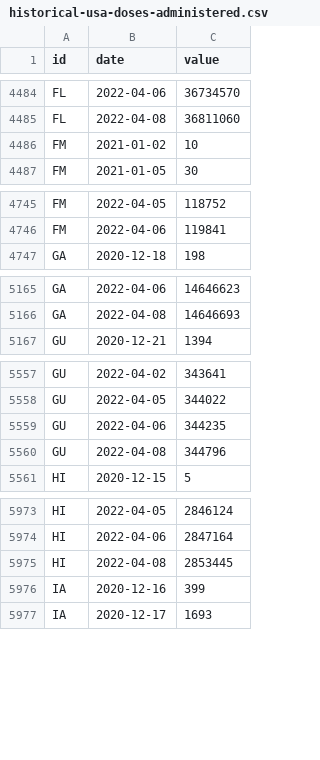
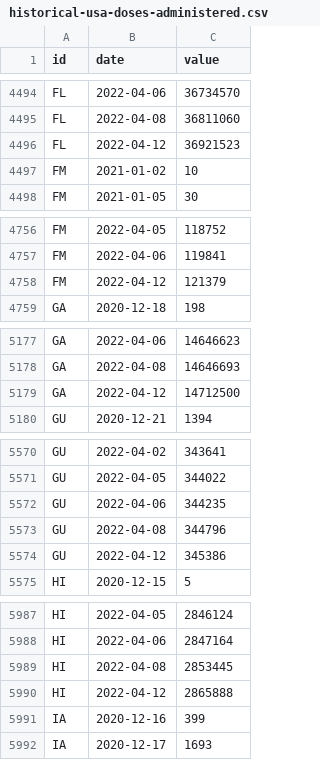
Before and after one commit to BloombergGraphics/covid-vaccine-tracker-data, a CSV file: data/historical-usa-doses-administered.csv, drawn as a sheet; only a part is shown, gaps mark what is left out; the diff covers the shown part only.

```diff
--- a/data/historical-usa-doses-administered.csv
+++ b/data/historical-usa-doses-administered.csv
@@ -4485,2 +4495,3 @@ FL,2022-04-06,36734570
 FL,2022-04-08,36811060
+FL,2022-04-12,36921523
 FM,2021-01-02,10
@@ -4746,2 +4757,3 @@ FM,2022-04-05,118752
 FM,2022-04-06,119841
+FM,2022-04-12,121379
 GA,2020-12-18,198
@@ -5166,2 +5178,3 @@ GA,2022-04-06,14646623
 GA,2022-04-08,14646693
+GA,2022-04-12,14712500
 GU,2020-12-21,1394
@@ -5560,2 +5573,3 @@ GU,2022-04-06,344235
 GU,2022-04-08,344796
+GU,2022-04-12,345386
 HI,2020-12-15,5
@@ -5975,2 +5989,3 @@ HI,2022-04-06,2847164
 HI,2022-04-08,2853445
+HI,2022-04-12,2865888
 IA,2020-12-16,399
```
Also changed, not shown: 60 added rows elsewhere in this file, data/current-global.csv, data/current-usa.csv, 2 other files.
